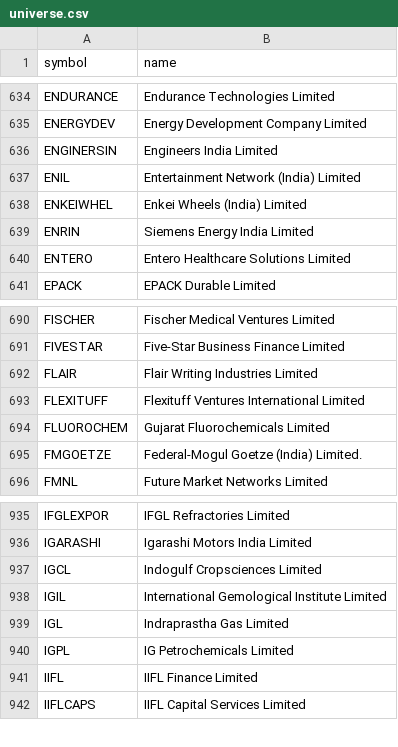
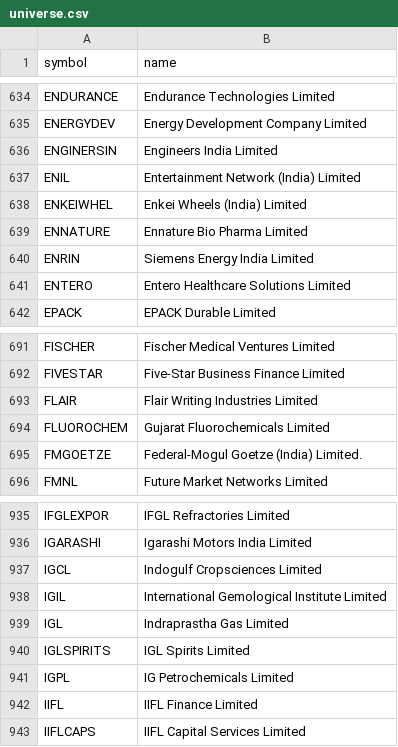
Before and after one commit to shisharay2468-sys/MOMENTUM-PF, a CSV file: universe.csv, drawn as a sheet; only a part is shown, gaps mark what is left out.

```diff
--- a/universe.csv
+++ b/universe.csv
@@ -638,2 +638,3 @@ ENIL,Entertainment Network (India) Limited
 ENKEIWHEL,Enkei Wheels (India) Limited
+ENNATURE,Ennature Bio Pharma Limited
 ENRIN,Siemens Energy India Limited
@@ -692,3 +693,2 @@ FIVESTAR,Five-Star Business Finance Limited
 FLAIR,Flair Writing Industries Limited
-FLEXITUFF,Flexituff Ventures International Limited
 FLUOROCHEM,Gujarat Fluorochemicals Limited
@@ -939,2 +939,3 @@ IGIL,International Gemological Institute Limited
 IGL,Indraprastha Gas Limited
+IGLSPIRITS,IGL Spirits Limited
 IGPL,IG Petrochemicals Limited
```
Also changed, not shown: 3 other files.
